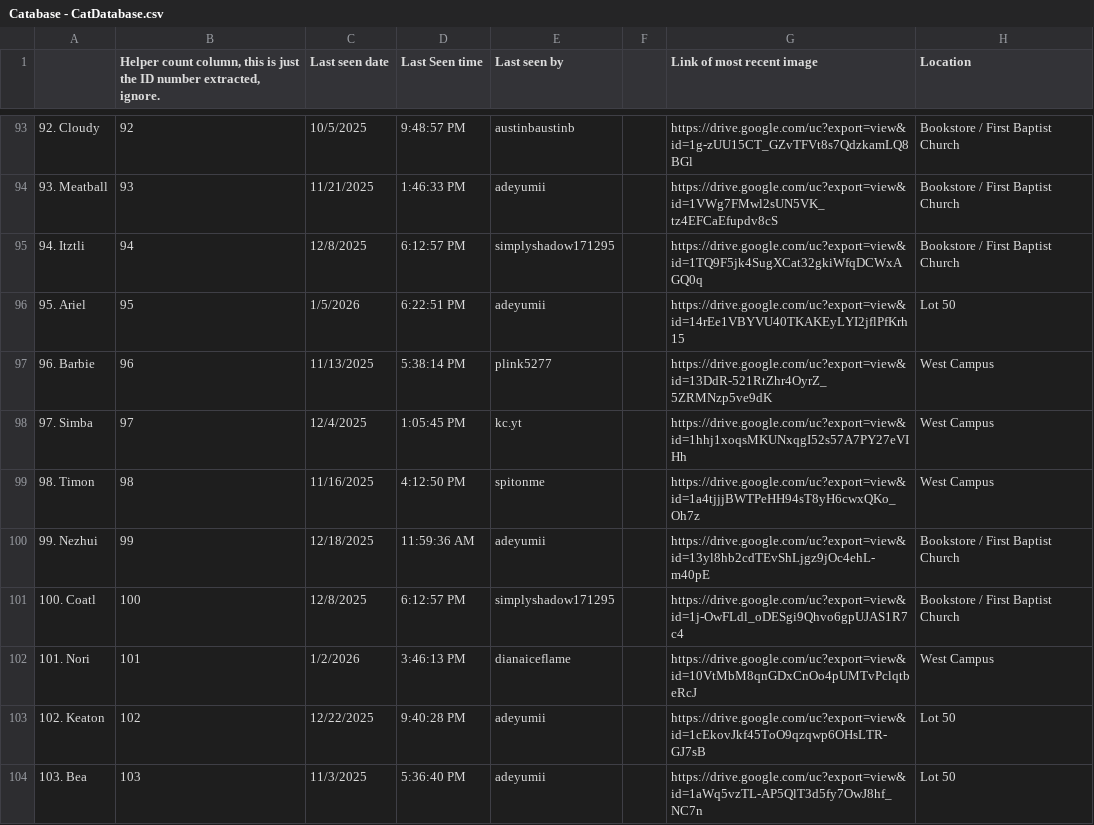
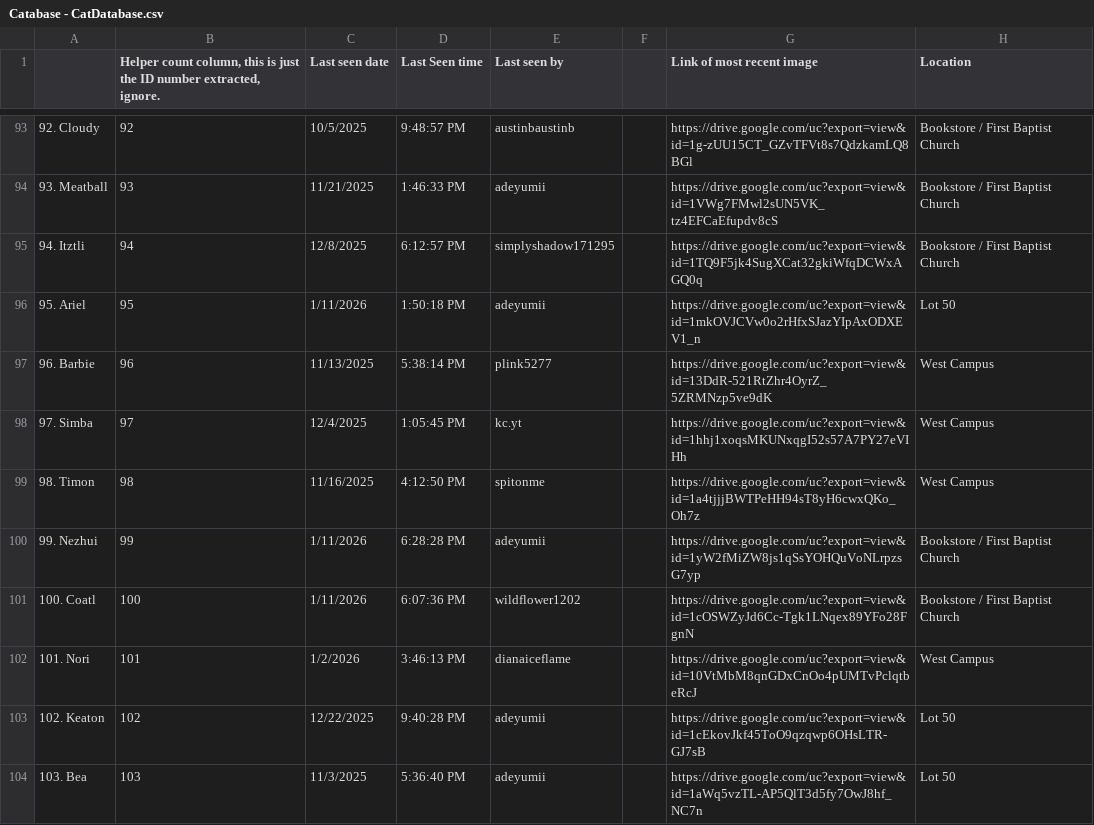
Before and after one commit to Austin-J-B/PyTomCat, a CSV file: Catabase - CatDatabase.csv, drawn as a sheet; only a part is shown, gaps mark what is left out; the diff covers the shown part only; the diff names each change by its address in the sheet, - before the commit and + after, or states it on an @@ line.

```diff
--- a/Catabase - CatDatabase.csv
+++ b/Catabase - CatDatabase.csv
-C96 (Last seen date): 1/5/2026
+C96 (Last seen date): 1/11/2026
-D96 (Last Seen time): 6:22:51 PM
+D96 (Last Seen time): 1:50:18 PM
-G96 (Link of most recent image): https://drive.google.com/uc?export=view&id=14rEe1VBYVU40TKAKEyLYI2jflPfKrh15
+G96 (Link of most recent image): https://drive.google.com/uc?export=view&id=1mkOVJCVw0o2rHfxSJazYIpAxODXEV1_n
-C100 (Last seen date): 12/18/2025
+C100 (Last seen date): 1/11/2026
-D100 (Last Seen time): 11:59:36 AM
+D100 (Last Seen time): 6:28:28 PM
-G100 (Link of most recent image): https://drive.google.com/uc?export=view&id=13yl8hb2cdTEvShLjgz9jOc4ehL-m40pE
+G100 (Link of most recent image): https://drive.google.com/uc?export=view&id=1yW2fMiZW8js1qSsYOHQuVoNLrpzsG7yp
-C101 (Last seen date): 12/8/2025
+C101 (Last seen date): 1/11/2026
-D101 (Last Seen time): 6:12:57 PM
+D101 (Last Seen time): 6:07:36 PM
-E101 (Last seen by): simplyshadow171295
+E101 (Last seen by): wildflower1202
-G101 (Link of most recent image): https://drive.google.com/uc?export=view&id=1j-OwFLdl_oDESgi9Qhvo6gpUJAS1R7c4
+G101 (Link of most recent image): https://drive.google.com/uc?export=view&id=1cOSWZyJd6Cc-Tgk1LNqex89YFo28FgnN
```
Also changed, not shown: 2 added rows and 84 edited cells elsewhere in this file, 3 other files.
